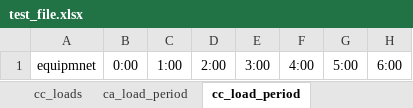
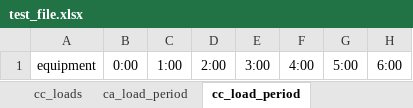
Before and after one commit to thiagohgmello1/pvsystem, an Excel workbook: Bills/test_file.xlsx, sheet cc_load_period, drawn as a sheet; only a part is shown; values as stored, in another font and other column widths than the file's, no borders; the diff names each change by its address in the sheet, - before the commit and + after, or states it on an @@ line.

```diff
--- a/Bills/test_file.xlsx (sheet cc_load_period)
+++ b/Bills/test_file.xlsx (sheet cc_load_period)
-A1: equipmnet
+A1: equipment
```
Also changed, not shown: formulas that keep their value, 6 other files.
